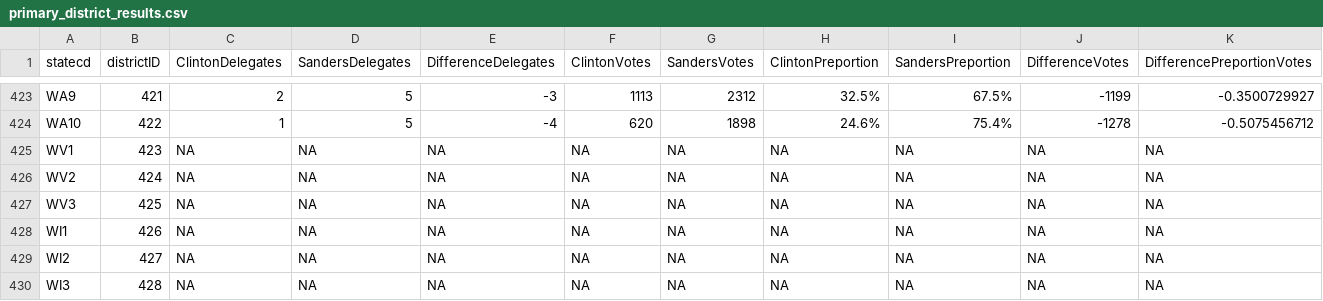
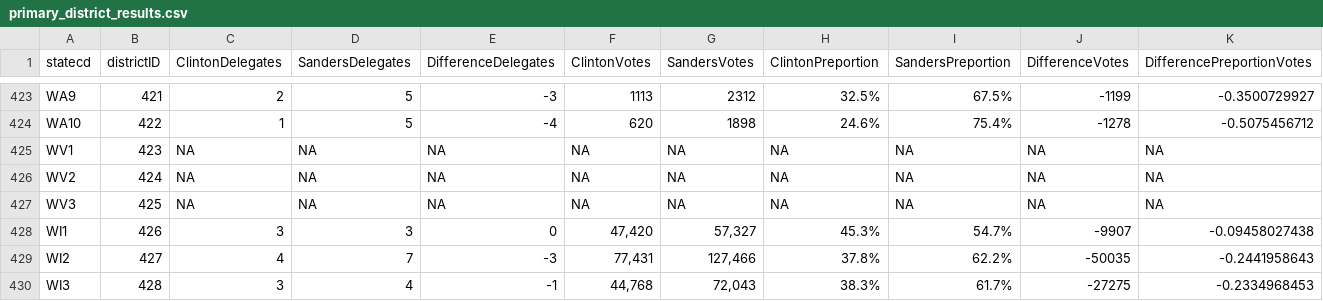
Before and after one commit to alecrajeev/UnitedStatesHex, a CSV file: primary_district_results.csv, drawn as a sheet; only a part is shown, gaps mark what is left out; the diff covers the shown part only.

Commit message:
updated states

```diff
--- a/primary_district_results.csv
+++ b/primary_district_results.csv
@@ -427,4 +427,4 @@ WV2,424,NA,NA,NA,NA,NA,NA,NA,NA,NA
 WV3,425,NA,NA,NA,NA,NA,NA,NA,NA,NA
-WI1,426,NA,NA,NA,NA,NA,NA,NA,NA,NA
-WI2,427,NA,NA,NA,NA,NA,NA,NA,NA,NA
-WI3,428,NA,NA,NA,NA,NA,NA,NA,NA,NA
+WI1,426,3,3,0,"47,420","57,327",45.3%,54.7%,-9907,-0.09458027438
+WI2,427,4,7,-3,"77,431","127,466",37.8%,62.2%,-50035,-0.2441958643
+WI3,428,3,4,-1,"44,768","72,043",38.3%,61.7%,-27275,-0.2334968453
```
Also changed, not shown: 69 edited cells elsewhere in this file, primary_state_results.csv.
